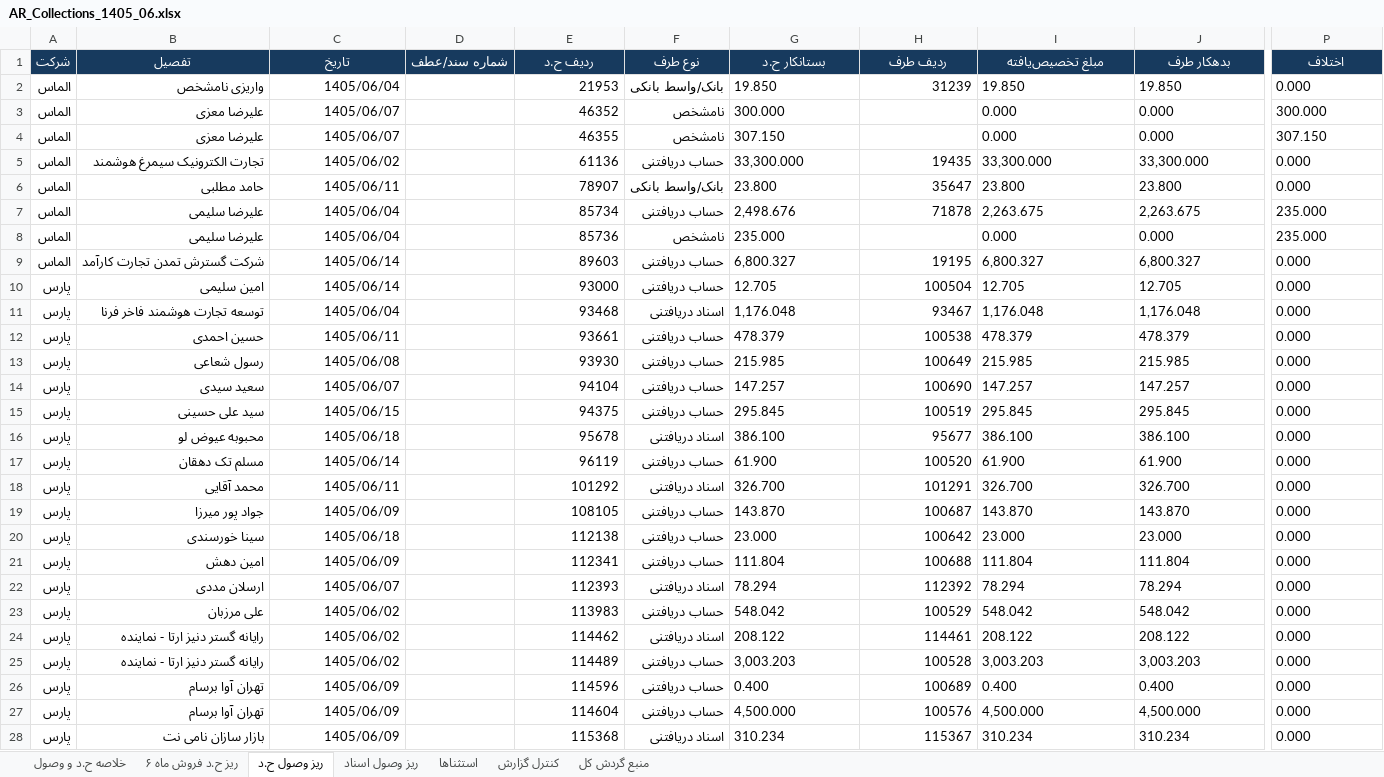
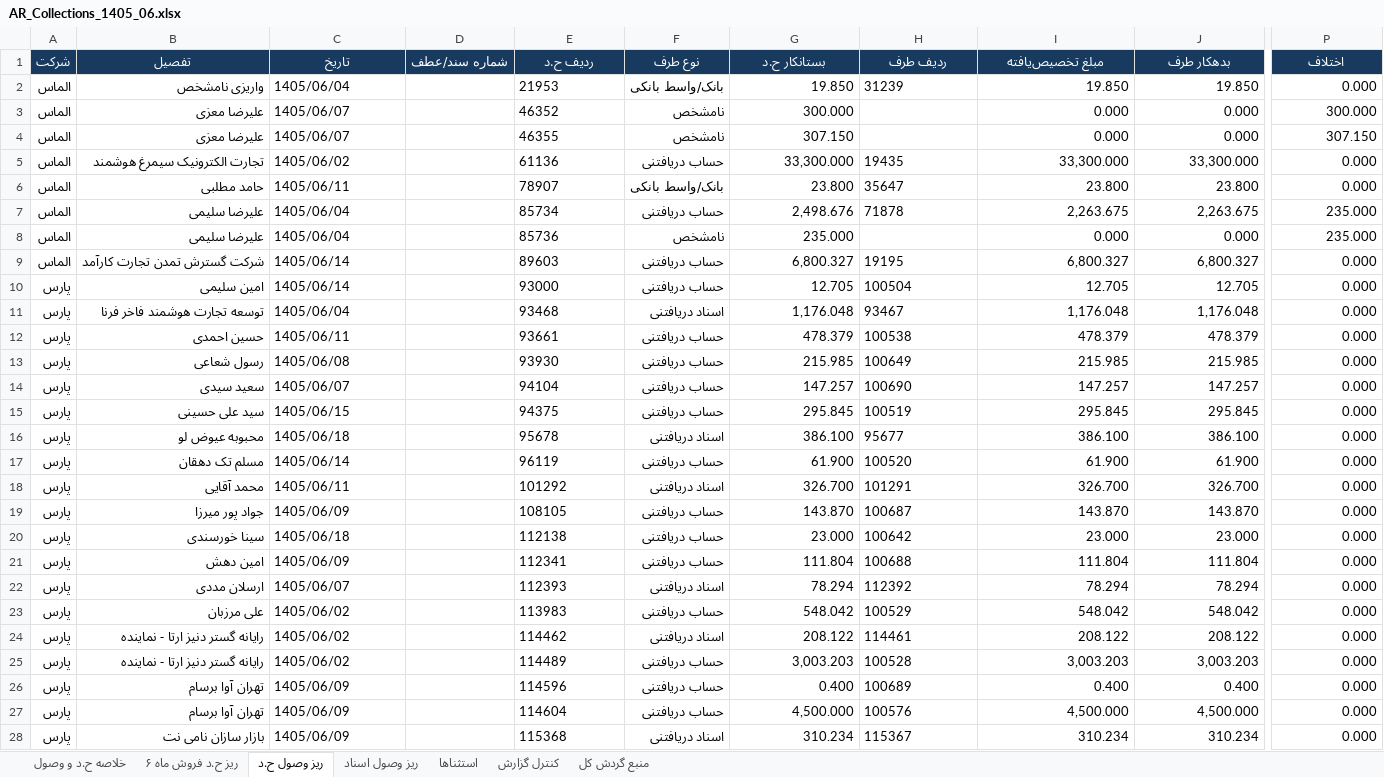
Before and after one commit to positron-bi/aging_detail-dashboard, an Excel workbook: reports/AR_Collections_1405_06.xlsx, sheet ریز وصول ح.د, drawn as a sheet; only a part is shown, gaps mark what is left out; values as stored, in another font and other column widths than the file's, no borders; the diff covers the shown part only; the diff names each change by its address in the sheet, - before the commit and + after, or states it on an @@ line.

```diff
--- a/reports/AR_Collections_1405_06.xlsx (sheet ریز وصول ح.د)
+++ b/reports/AR_Collections_1405_06.xlsx (sheet ریز وصول ح.د)
-C2:C28 alignment: right
+C2:C28 alignment: left
-E2:E28 alignment: right
+E2:E28 alignment: left
-G2:G28 alignment: left
+G2:G28 alignment: right
-H2 alignment: right
+H2 alignment: left
-I2:J28 alignment: left
+I2:J28 alignment: right
-P2:P28 alignment: left
+P2:P28 alignment: right
-H5:H7 alignment: right
+H5:H7 alignment: left
-H9:H28 alignment: right
+H9:H28 alignment: left
```
Also changed, not shown: cell formats elsewhere in this sheet, sheet ریز ح.د فروش ماه ۶, sheet استثناها, sheet ریز وصول اسناد, sheet کنترل گزارش, sheet منبع گردش کل, sheet خلاصه ح.د و وصول.
